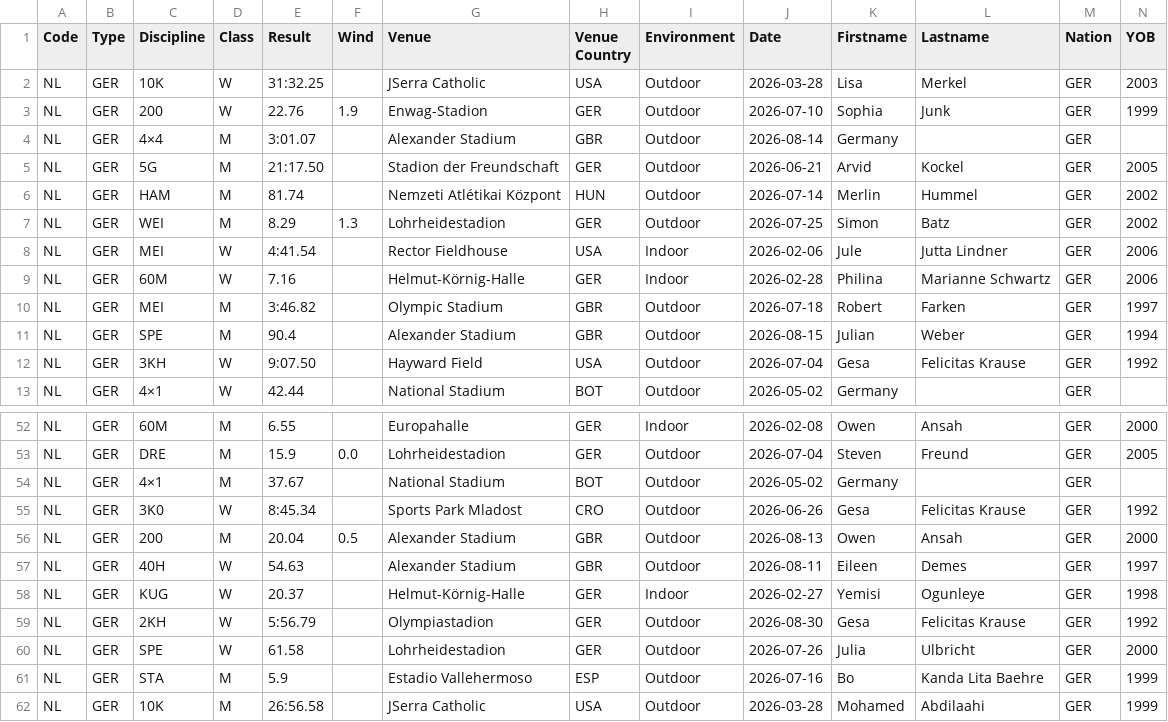
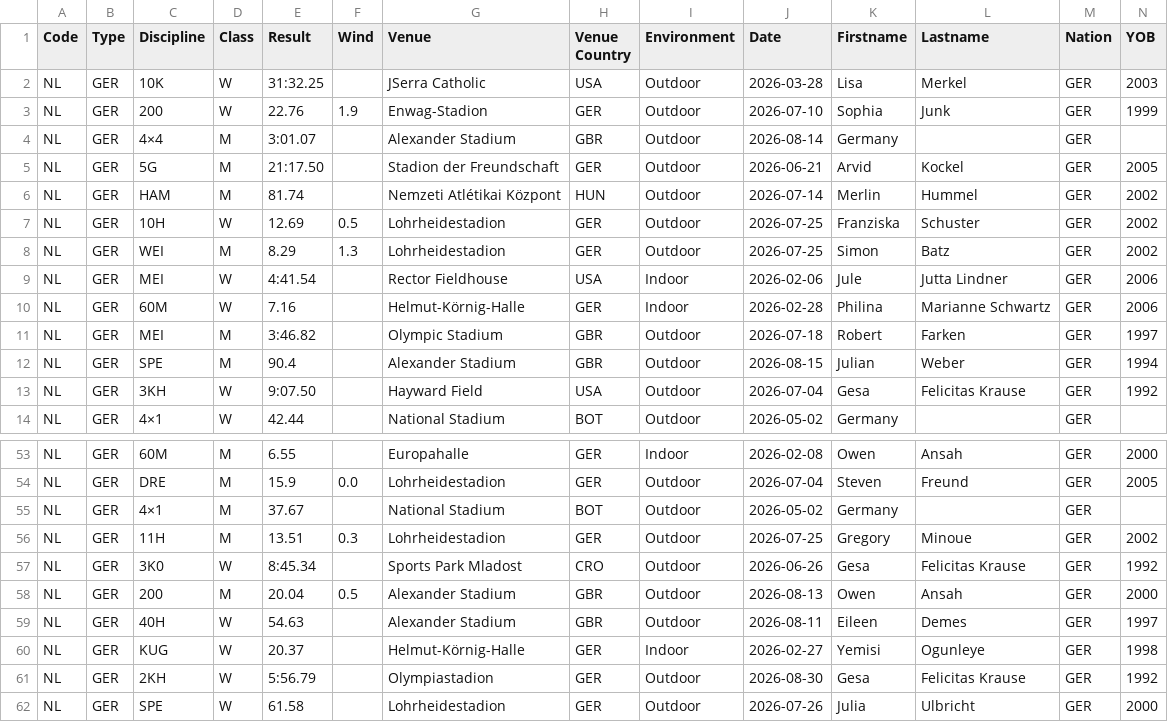
Before and after one commit to nimarion/records, a CSV file: leads/senior/germany.csv, drawn as a sheet; only a part is shown, gaps mark what is left out; the shorter side is filled out with more unchanged rows; rows hold the shown columns only; the diff names each change by its address in the sheet, - before the commit and + after, or states it on an @@ line.

```diff
--- a/leads/senior/germany.csv
+++ b/leads/senior/germany.csv
+row 7: NL | GER | 10H | W | 12.69 | 0.5 | Lohrheidestadion | GER | Outdoor | 2026-07-25 | Franziska | Schuster | GER | 2002
+row 56: NL | GER | 11H | M | 13.51 | 0.3 | Lohrheidestadion | GER | Outdoor | 2026-07-25 | Gregory | Minoue | GER | 2002
```
Also changed, not shown: leads/senior/area.csv, leads/senior/world.csv, 3 other files.
